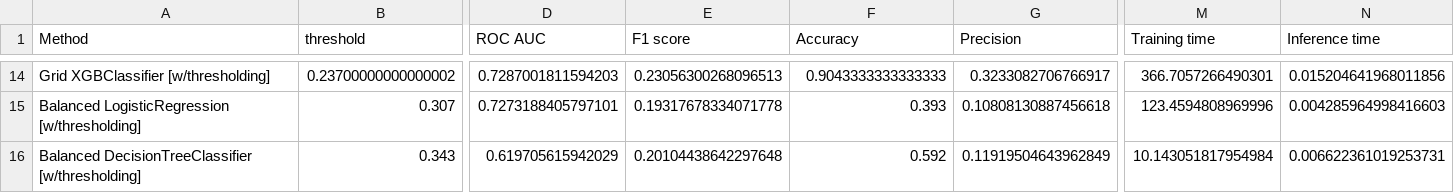
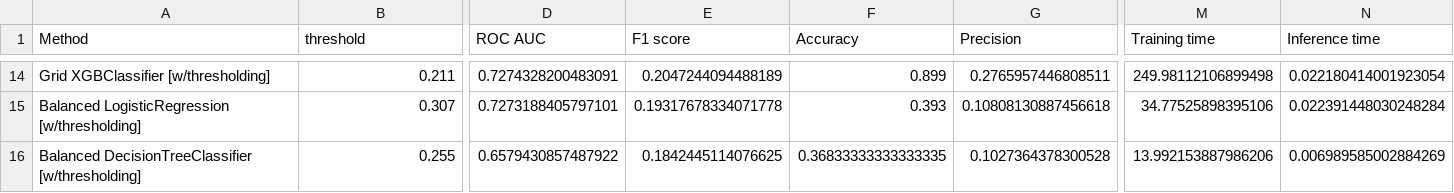
Before and after one commit to Valkea/OC_AI_04, a CSV file: data/scores.csv, drawn as a sheet; only a part is shown, gaps mark what is left out; the diff covers the shown part only; the diff names each change by its address in the sheet, - before the commit and + after, or states it on an @@ line.

Commit message:
fix: correct a problem with HalvingGridsearchCV (some haves were having only 1 class and ROC AUC could not be computed)
feature: add a new notebook to display the scores in various ways

```diff
--- a/data/scores.csv
+++ b/data/scores.csv
-B14 (threshold): 0.23700000000000002
+B14 (threshold): 0.211
-D14 (ROC AUC): 0.7287001811594203
+D14 (ROC AUC): 0.7274328200483091
-E14 (F1 score): 0.23056300268096513
+E14 (F1 score): 0.2047244094488189
-F14 (Accuracy): 0.9043333333333333
+F14 (Accuracy): 0.899
-G14 (Precision): 0.3233082706766917
+G14 (Precision): 0.2765957446808511
-M14 (Training time): 366.7057266490301
+M14 (Training time): 249.98112106899498
-N14 (Inference time): 0.015204641968011856
+N14 (Inference time): 0.022180414001923054
-M15 (Training time): 123.4594808969996
+M15 (Training time): 34.77525898395106
-N15 (Inference time): 0.004285964998416603
+N15 (Inference time): 0.022391448030248284
-B16 (threshold): 0.343
+B16 (threshold): 0.255
-D16 (ROC AUC): 0.619705615942029
+D16 (ROC AUC): 0.6579430857487922
-E16 (F1 score): 0.20104438642297648
+E16 (F1 score): 0.1842445114076625
-F16 (Accuracy): 0.592
+F16 (Accuracy): 0.36833333333333335
-G16 (Precision): 0.11919504643962849
+G16 (Precision): 0.1027364378300528
-M16 (Training time): 10.143051817954984
+M16 (Training time): 13.992153887986206
-N16 (Inference time): 0.006622361019253731
+N16 (Inference time): 0.006989585002884269
```
Also changed, not shown: 88 edited cells elsewhere in this file, 2 other files.
